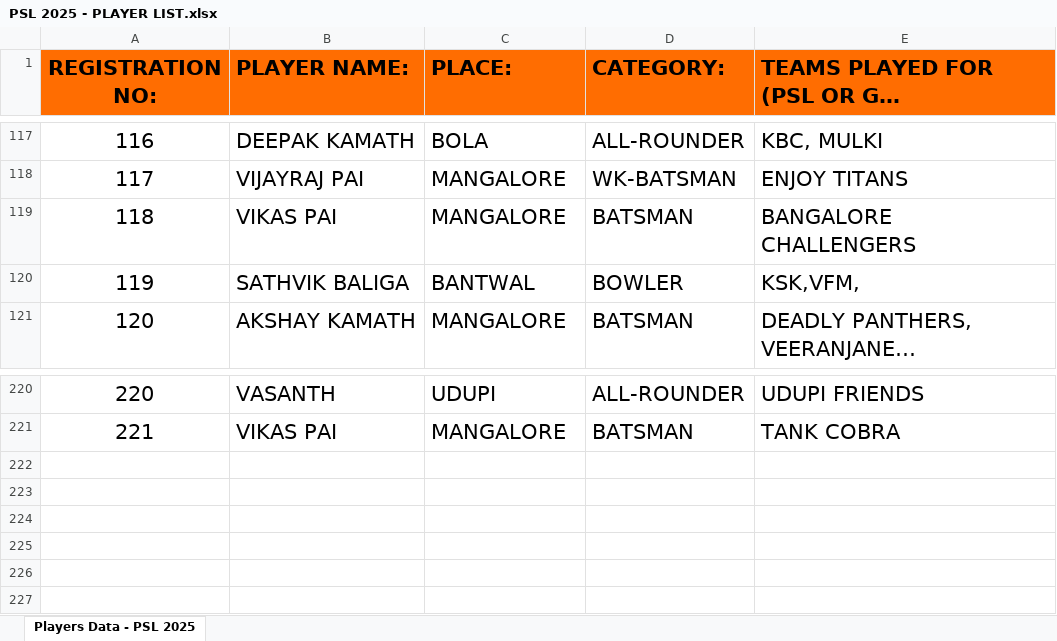
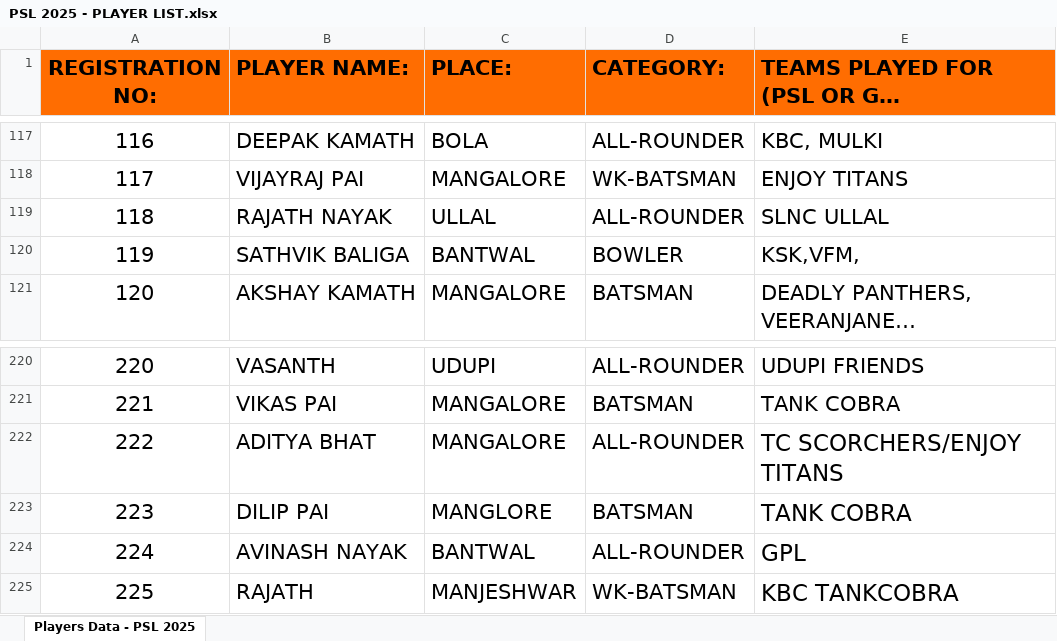
Before and after one commit to deadlypanthersofficial/deadlypanthersofficial.github.io, an Excel workbook: players/PSL 2025 - PLAYER LIST.xlsx, sheet Players Data - PSL 2025, drawn as a sheet; only a part is shown, gaps mark what is left out; long unchanged cells end in …; values as stored, in another font and other column widths than the file's, no borders; removed rows and columns are numbered as before the commit, all else as after; the diff names each change by its address in the sheet, - before the commit and + after, or states it on an @@ line.

```diff
--- a/players/PSL 2025 - PLAYER LIST.xlsx (sheet Players Data - PSL 2025)
+++ b/players/PSL 2025 - PLAYER LIST.xlsx (sheet Players Data - PSL 2025)
-row 119: 118 | VIKAS PAI | MANGALORE | BATSMAN | BANGALORE CHALLENGERS
+row 119: 118 | RAJATH NAYAK | ULLAL | ALL-ROUNDER | SLNC ULLAL
+row 222: 222 | ADITYA BHAT | MANGALORE | ALL-ROUNDER | TC SCORCHERS/ENJOY TITANS
+row 223: 223 | DILIP PAI | MANGLORE | BATSMAN | TANK COBRA
+row 224: 224 | AVINASH NAYAK | BANTWAL | ALL-ROUNDER | GPL
+row 225: 225 | RAJATH | MANJESHWAR | WK-BATSMAN | KBC TANKCOBRA
```
Also changed, not shown: 1 other file.
